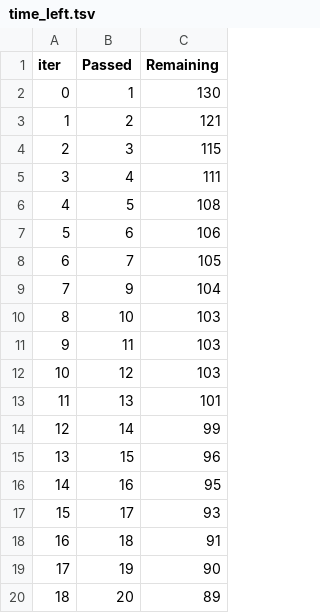
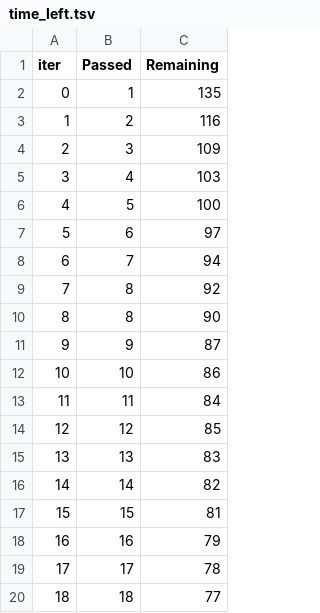
Before and after one commit to rkpcode/ML_projects, a TSV file: catboost_info/time_left.tsv, drawn as a sheet; only a part is shown; the diff covers the shown part only.

```diff
--- a/catboost_info/time_left.tsv
+++ b/catboost_info/time_left.tsv
@@ -1,20 +1,20 @@
 iter	Passed	Remaining
-0	1	130
-1	2	121
-2	3	115
-3	4	111
-4	5	108
-5	6	106
-6	7	105
-7	9	104
-8	10	103
-9	11	103
-10	12	103
-11	13	101
-12	14	99
-13	15	96
-14	16	95
-15	17	93
-16	18	91
-17	19	90
-18	20	89
+0	1	135
+1	2	116
+2	3	109
+3	4	103
+4	5	100
+5	6	97
+6	7	94
+7	8	92
+8	8	90
+9	9	87
+10	10	86
+11	11	84
+12	12	85
+13	13	83
+14	14	82
+15	15	81
+16	16	79
+17	17	78
+18	18	77
```
Also changed, not shown: 161 edited cells elsewhere in this file, 5 other files.
